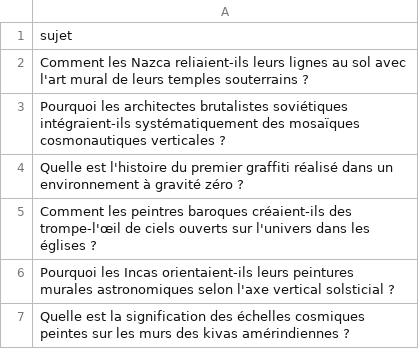
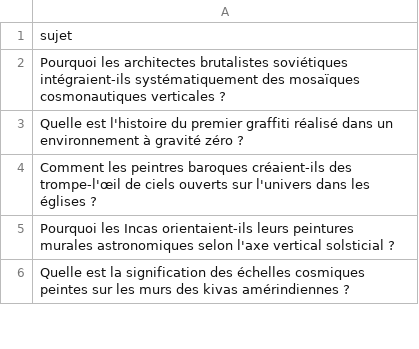
Before and after one commit to Metalosmose21/Espace-2, a CSV file: sujets.csv, drawn as a sheet; only a part is shown.

```diff
--- a/sujets.csv
+++ b/sujets.csv
@@ -1,3 +1,2 @@
 sujet
-Comment les Nazca reliaient-ils leurs lignes au sol avec l'art mural de leurs temples souterrains ?
 Pourquoi les architectes brutalistes soviétiques intégraient-ils systématiquement des mosaïques cosmonautiques verticales ?
```
Also changed, not shown: sujets_traites.csv.
